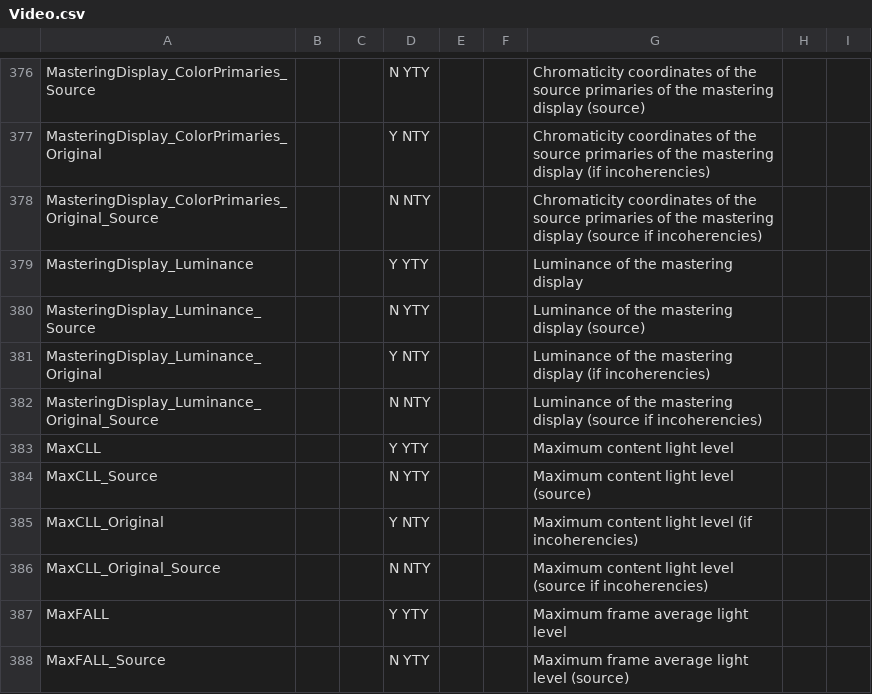
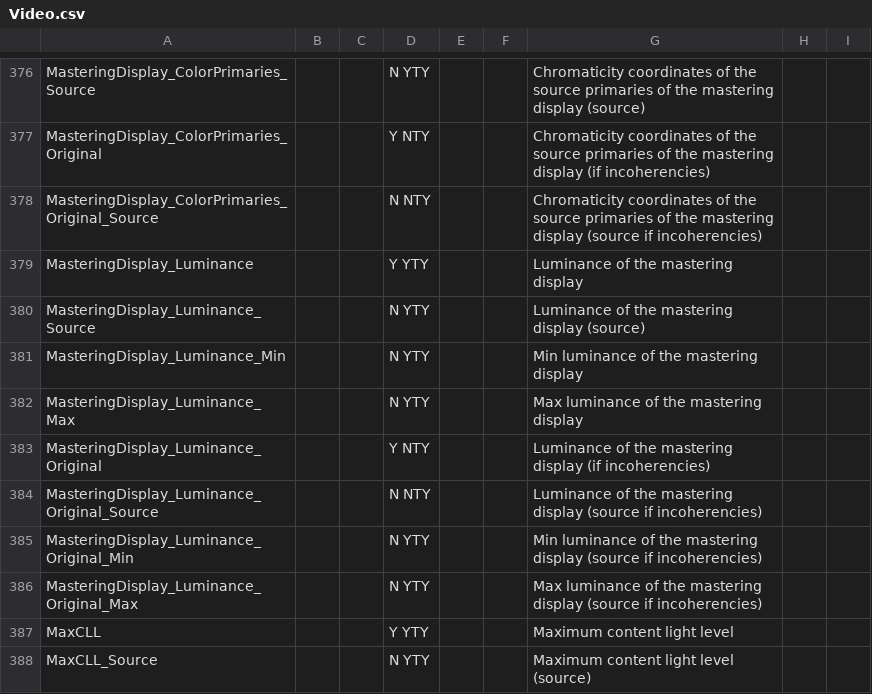
Before and after one commit to MediaArea/MediaInfoLib, a CSV file: Source/Resource/Text/Stream/Video.csv, drawn as a sheet; only a part is shown, gaps mark what is left out; the shorter side is filled out with more unchanged rows; the diff names each change by its address in the sheet, - before the commit and + after, or states it on an @@ line.

Commit message:
+ MasteringDisplay_Luminance: split Min and Max

```diff
--- a/Source/Resource/Text/Stream/Video.csv
+++ b/Source/Resource/Text/Stream/Video.csv
+row 381: MasteringDisplay_Luminance_Min |  |  | N YTY |  |  | Min luminance of the mastering display
+row 382: MasteringDisplay_Luminance_Max |  |  | N YTY |  |  | Max luminance of the mastering display
+row 385: MasteringDisplay_Luminance_Original_Min |  |  | N YTY |  |  | Min luminance of the mastering display (source if incoherencies)
+row 386: MasteringDisplay_Luminance_Original_Max |  |  | N YTY |  |  | Max luminance of the mastering display (source if incoherencies)
```
Also changed, not shown: 3 other files.
